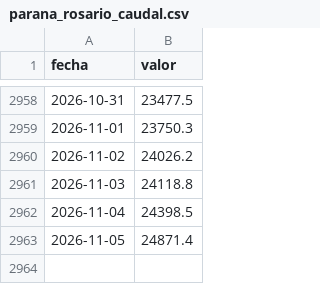
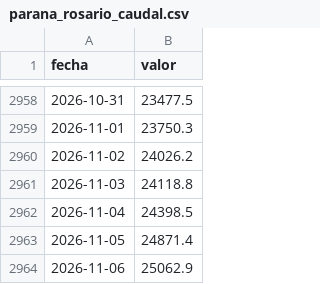
Before and after one commit to elfrancho/rios, a CSV file: datos_ina/parana_rosario_caudal.csv, drawn as a sheet; only a part is shown, gaps mark what is left out; the diff names each change by its address in the sheet, - before the commit and + after, or states it on an @@ line.

Commit message:
Datos 07/11/2026 06:59

```diff
--- a/datos_ina/parana_rosario_caudal.csv
+++ b/datos_ina/parana_rosario_caudal.csv
+row 2964: 2026-11-06 | 25062.9
```
